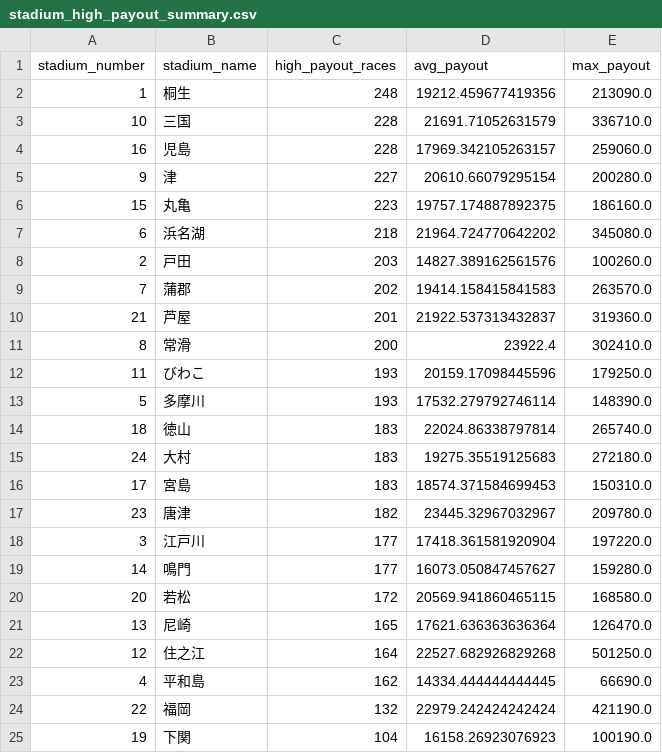
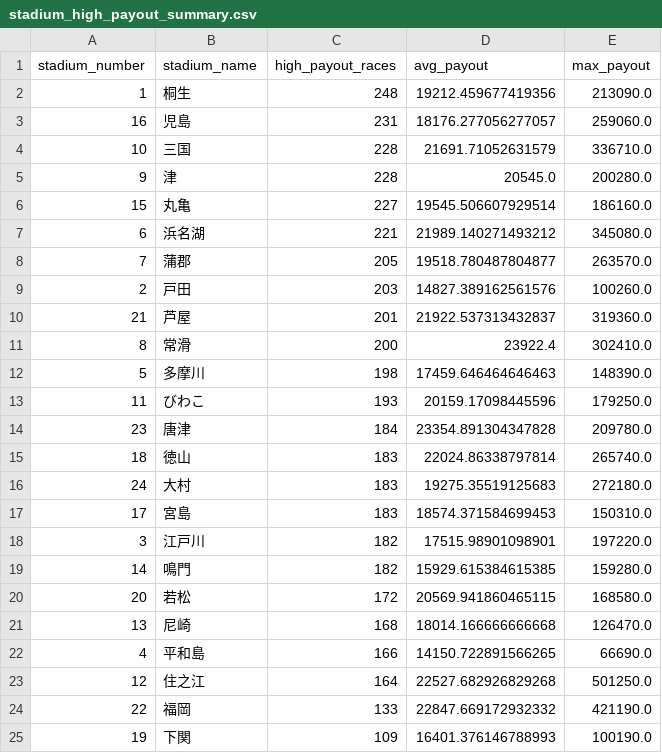
Before and after one commit to Patrickimamura/boatrace-analysis, a CSV file: output/stadium_high_payout_summary.csv, drawn as a sheet.

```diff
--- a/output/stadium_high_payout_summary.csv
+++ b/output/stadium_high_payout_summary.csv
@@ -2,13 +2,14 @@
 1,桐生,248,19212.459677419356,213090.0
+16,児島,231,18176.277056277057,259060.0
 10,三国,228,21691.71052631579,336710.0
-16,児島,228,17969.342105263157,259060.0
-9,津,227,20610.66079295154,200280.0
-15,丸亀,223,19757.174887892375,186160.0
-6,浜名湖,218,21964.724770642202,345080.0
+9,津,228,20545.0,200280.0
+15,丸亀,227,19545.506607929514,186160.0
+6,浜名湖,221,21989.140271493212,345080.0
+7,蒲郡,205,19518.780487804877,263570.0
 2,戸田,203,14827.389162561576,100260.0
-7,蒲郡,202,19414.158415841583,263570.0
 21,芦屋,201,21922.537313432837,319360.0
 8,常滑,200,23922.4,302410.0
+5,多摩川,198,17459.646464646463,148390.0
 11,びわこ,193,20159.17098445596,179250.0
-5,多摩川,193,17532.279792746114,148390.0
+23,唐津,184,23354.891304347828,209780.0
 18,徳山,183,22024.86338797814,265740.0
@@ -16,10 +17,9 @@
 17,宮島,183,18574.371584699453,150310.0
-23,唐津,182,23445.32967032967,209780.0
-3,江戸川,177,17418.361581920904,197220.0
-14,鳴門,177,16073.050847457627,159280.0
+3,江戸川,182,17515.98901098901,197220.0
+14,鳴門,182,15929.615384615385,159280.0
 20,若松,172,20569.941860465115,168580.0
-13,尼崎,165,17621.636363636364,126470.0
+13,尼崎,168,18014.166666666668,126470.0
+4,平和島,166,14150.722891566265,66690.0
 12,住之江,164,22527.682926829268,501250.0
-4,平和島,162,14334.444444444445,66690.0
-22,福岡,132,22979.242424242424,421190.0
-19,下関,104,16158.26923076923,100190.0
+22,福岡,133,22847.669172932332,421190.0
+19,下関,109,16401.376146788993,100190.0
```
Also changed, not shown: output/pattern_by_boat_order.csv, output/pattern_by_course_order.csv, 8 other files.
